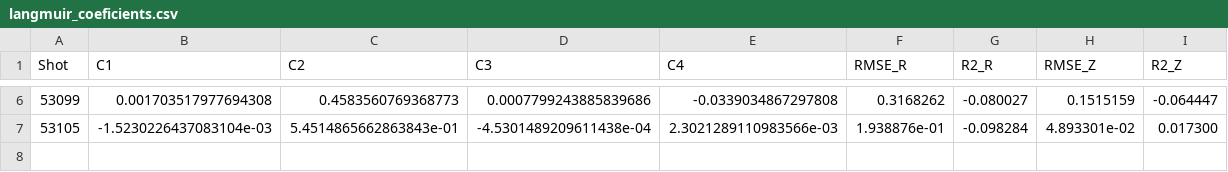
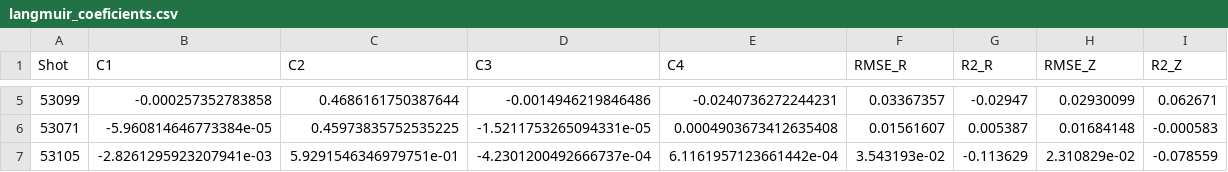
Before and after one commit to felipe-aveiro/MARTe2-WaterTank, a CSV file: DataVisualization/Outputs/langmuir_coeficients.csv, drawn as a sheet; only a part is shown, gaps mark what is left out; the diff covers the shown part only.

```diff
--- a/DataVisualization/Outputs/langmuir_coeficients.csv
+++ b/DataVisualization/Outputs/langmuir_coeficients.csv
@@ -6,2 +5,3 @@ Shot,C1,C2,C3,C4,RMSE_R,R2_R,RMSE_Z,R2_Z
-53099,0.001703517977694308,0.4583560769368773,0.0007799243885839686,-0.0339034867297808,0.3168262,-0.080027,0.1515159,-0.064447
-53105,-1.5230226437083104e-03,5.4514865662863843e-01,-4.5301489209611438e-04,2.3021289110983566e-03,1.938876e-01,-0.098284,4.893301e-02,0.017300
+53099,-0.000257352783858,0.4686161750387644,-0.0014946219846486,-0.0240736272244231,0.03367357,-0.02947,0.02930099,0.062671
+53071,-5.960814646773384e-05,0.45973835752535225,-1.5211753265094331e-05,0.0004903673412635408,0.01561607,0.005387,0.01684148,-0.000583
+53105,-2.8261295923207941e-03,5.9291546346979751e-01,-4.2301200492666737e-04,6.1161957123661442e-04,3.543193e-02,-0.113629,2.310829e-02,-0.078559
```
Also changed, not shown: 1 removed row and 24 edited cells elsewhere in this file, 1 other file.
